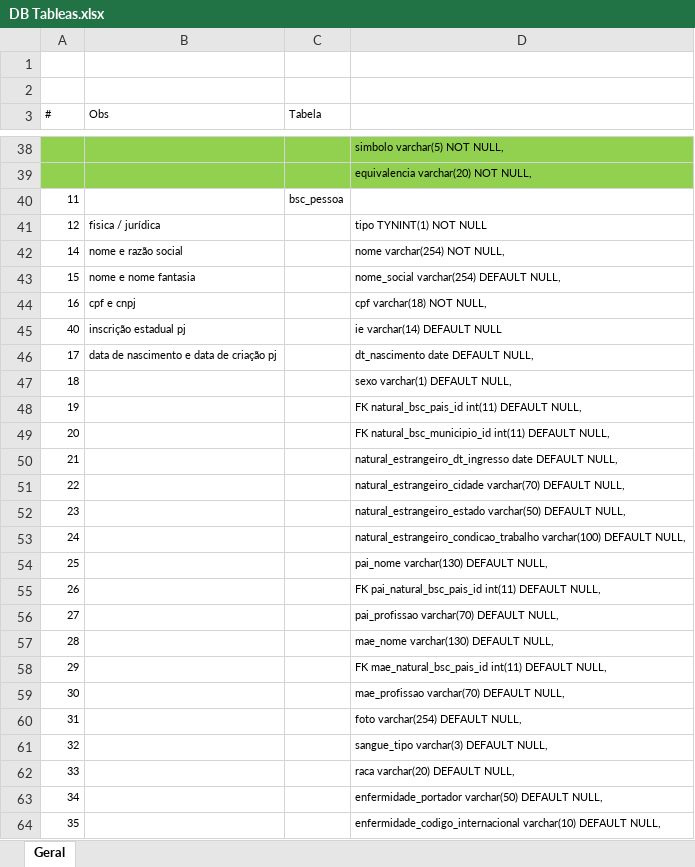
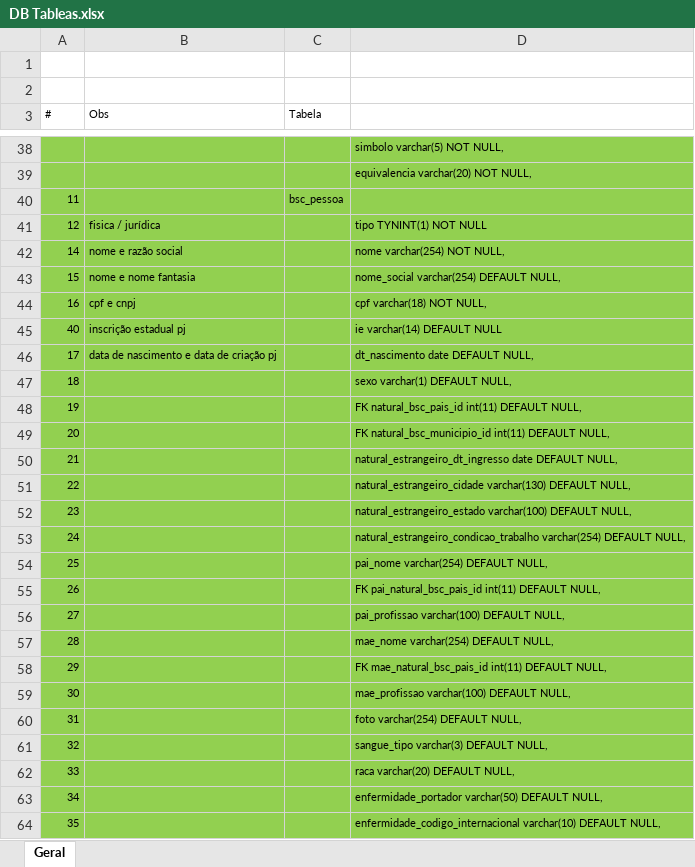
Before and after one commit to rojherio/conectaideal, an Excel workbook: Projeto/DB Tableas.xlsx, sheet Geral, drawn as a sheet; only a part is shown, gaps mark what is left out; values as stored, in another font and other column widths than the file's, no borders; the diff covers the shown part only; the diff names each change by its address in the sheet, - before the commit and + after, or states it on an @@ line.

```diff
--- a/Projeto/DB Tableas.xlsx (sheet Geral)
+++ b/Projeto/DB Tableas.xlsx (sheet Geral)
-A40:D64 fill: none
+A40:D64 fill: #92D050
-D51: natural_estrangeiro_cidade varchar(70) DEFAULT NULL,
+D51: natural_estrangeiro_cidade varchar(130) DEFAULT NULL,
-D52: natural_estrangeiro_estado varchar(50) DEFAULT NULL,
+D52: natural_estrangeiro_estado varchar(100) DEFAULT NULL,
-D53: natural_estrangeiro_condicao_trabalho varchar(100) DEFAULT NULL,
+D53: natural_estrangeiro_condicao_trabalho varchar(254) DEFAULT NULL,
-D54: pai_nome varchar(130) DEFAULT NULL,
+D54: pai_nome varchar(254) DEFAULT NULL,
-D56: pai_profissao varchar(70) DEFAULT NULL,
+D56: pai_profissao varchar(100) DEFAULT NULL,
-D57: mae_nome varchar(130) DEFAULT NULL,
+D57: mae_nome varchar(254) DEFAULT NULL,
-D59: mae_profissao varchar(70) DEFAULT NULL,
+D59: mae_profissao varchar(100) DEFAULT NULL,
```
Also changed, not shown: cell formats elsewhere in this sheet, 17 other files.
